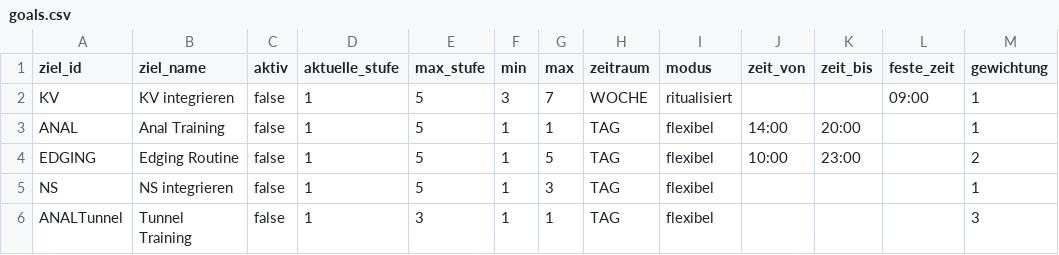
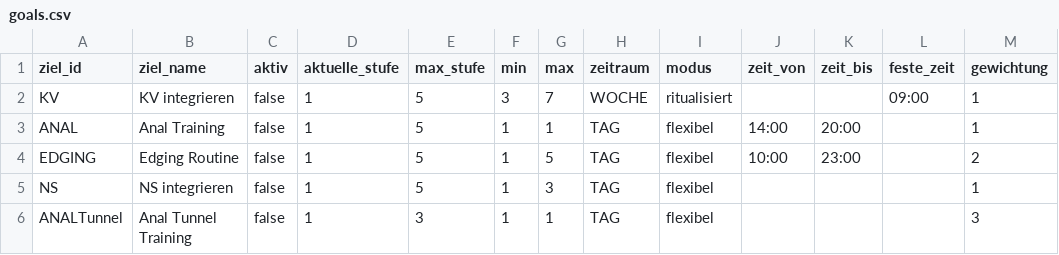
Before and after one commit to DifferentMV/Trainingstool, a CSV file: goals.csv, drawn as a sheet.

Commit message:
Update goals.csv

```diff
--- a/goals.csv
+++ b/goals.csv
@@ -5,2 +5,2 @@ EDGING;Edging Routine;false;1;5;1;5;TAG;flexibel;10:00;23:00;;2
 NS;NS integrieren;false;1;5;1;3;TAG;flexibel;;;;1
-ANALTunnel;Tunnel Training;false;1;3;1;1;TAG;flexibel;;;;3
+ANALTunnel;Anal Tunnel Training;false;1;3;1;1;TAG;flexibel;;;;3
```
